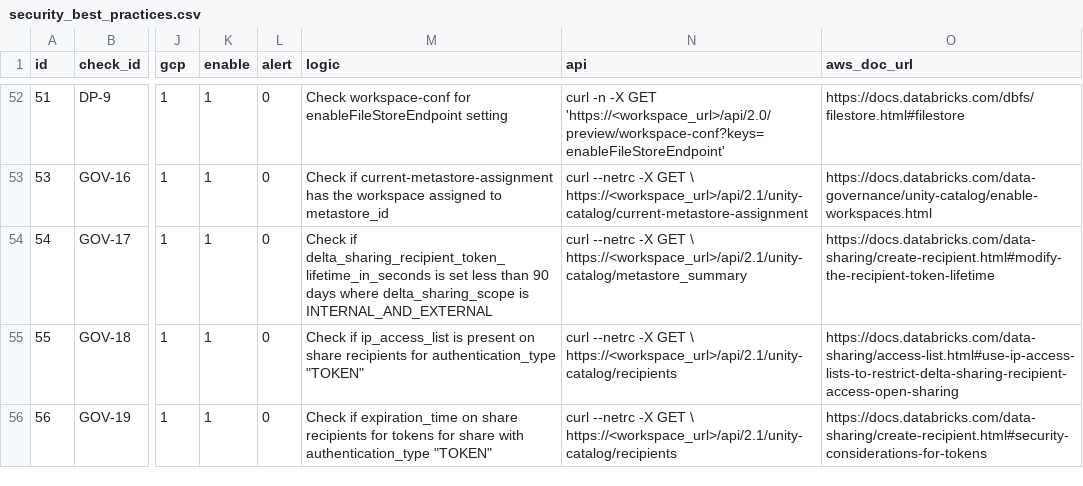
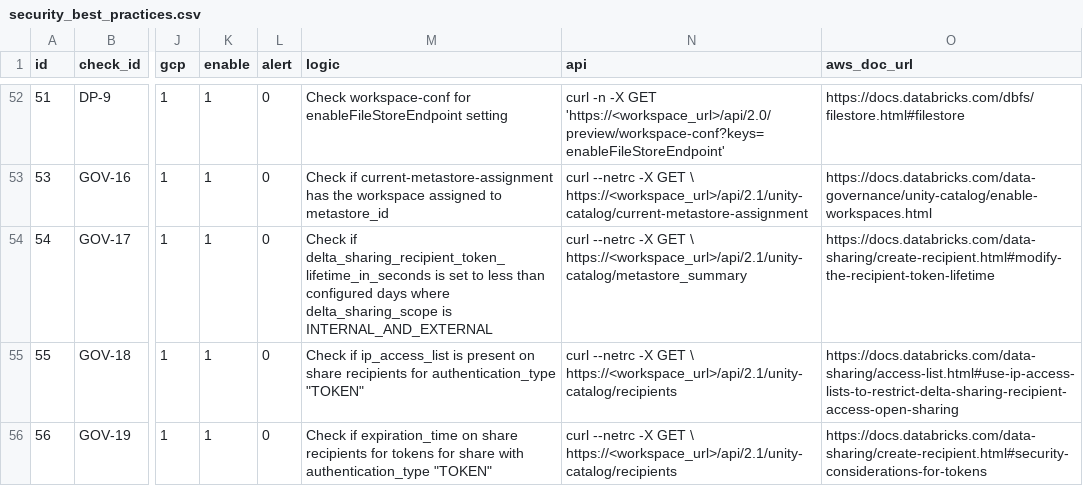
Before and after one commit to databricks-industry-solutions/security-analysis-tool, a CSV file: configs/security_best_practices.csv, drawn as a sheet; only a part is shown, gaps mark what is left out; the diff names each change by its address in the sheet, - before the commit and + after, or states it on an @@ line.

Commit message:
updated error message

```diff
--- a/configs/security_best_practices.csv
+++ b/configs/security_best_practices.csv
-M54 (logic): …is set less than 90 days where…
+M54 (logic): …is set to less than configured days where…
```
